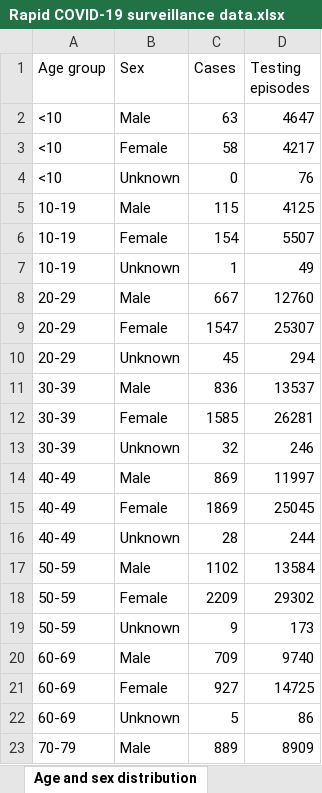
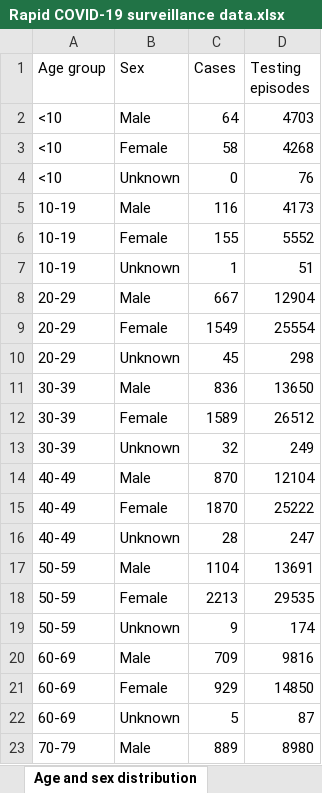
Before and after one commit to geeogi/covid-19-uk-data, an Excel workbook: data/raw/phw/Rapid COVID-19 surveillance data.xlsx, sheet Age and sex distribution, drawn as a sheet; only a part is shown; values as stored, in another font and other column widths than the file's, no borders; the diff covers the shown part only; the diff names each change by its address in the sheet, - before the commit and + after, or states it on an @@ line.

```diff
--- a/data/raw/phw/Rapid COVID-19 surveillance data.xlsx (sheet Age and sex distribution)
+++ b/data/raw/phw/Rapid COVID-19 surveillance data.xlsx (sheet Age and sex distribution)
-C2 (Cases): 63
+C2 (Cases): 64
-D2 (Testing episodes): 4647
+D2 (Testing episodes): 4703
-D3 (Testing episodes): 4217
+D3 (Testing episodes): 4268
-C5 (Cases): 115
+C5 (Cases): 116
-D5 (Testing episodes): 4125
+D5 (Testing episodes): 4173
-C6 (Cases): 154
+C6 (Cases): 155
-D6 (Testing episodes): 5507
+D6 (Testing episodes): 5552
-D7 (Testing episodes): 49
+D7 (Testing episodes): 51
-D8 (Testing episodes): 12760
+D8 (Testing episodes): 12904
-C9 (Cases): 1547
+C9 (Cases): 1549
-D9 (Testing episodes): 25307
+D9 (Testing episodes): 25554
-D10 (Testing episodes): 294
+D10 (Testing episodes): 298
-D11 (Testing episodes): 13537
+D11 (Testing episodes): 13650
-C12 (Cases): 1585
+C12 (Cases): 1589
-D12 (Testing episodes): 26281
+D12 (Testing episodes): 26512
-D13 (Testing episodes): 246
+D13 (Testing episodes): 249
-C14 (Cases): 869
+C14 (Cases): 870
-D14 (Testing episodes): 11997
+D14 (Testing episodes): 12104
-C15 (Cases): 1869
+C15 (Cases): 1870
-D15 (Testing episodes): 25045
+D15 (Testing episodes): 25222
-D16 (Testing episodes): 244
+D16 (Testing episodes): 247
-C17 (Cases): 1102
+C17 (Cases): 1104
-D17 (Testing episodes): 13584
+D17 (Testing episodes): 13691
-C18 (Cases): 2209
+C18 (Cases): 2213
-D18 (Testing episodes): 29302
+D18 (Testing episodes): 29535
-D19 (Testing episodes): 173
+D19 (Testing episodes): 174
-D20 (Testing episodes): 9740
+D20 (Testing episodes): 9816
-C21 (Cases): 927
+C21 (Cases): 929
-D21 (Testing episodes): 14725
+D21 (Testing episodes): 14850
-D22 (Testing episodes): 86
+D22 (Testing episodes): 87
-D23 (Testing episodes): 8909
+D23 (Testing episodes): 8980
```
Also changed, not shown: 10 edited cells elsewhere in this sheet, sheet Tests by specimen date, sheet Total tests authorised, sheet Headline summary, sheet Deaths by date, sheet Deaths by LHB, sheet Contents, charts or pictures, 7 other files.
